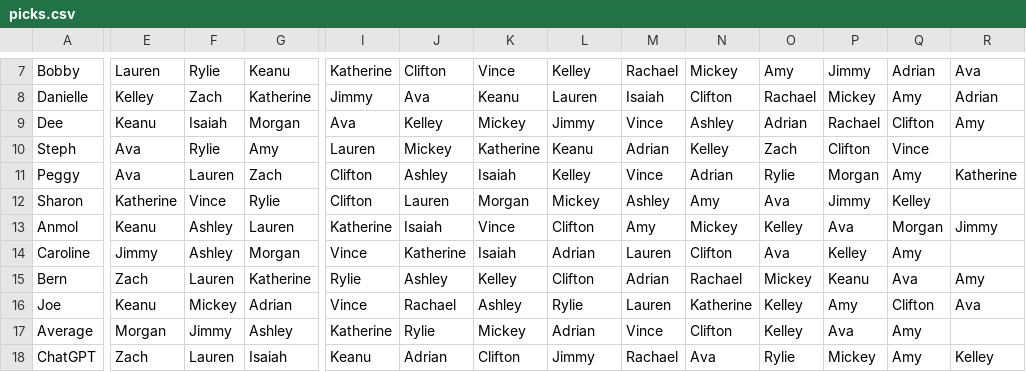
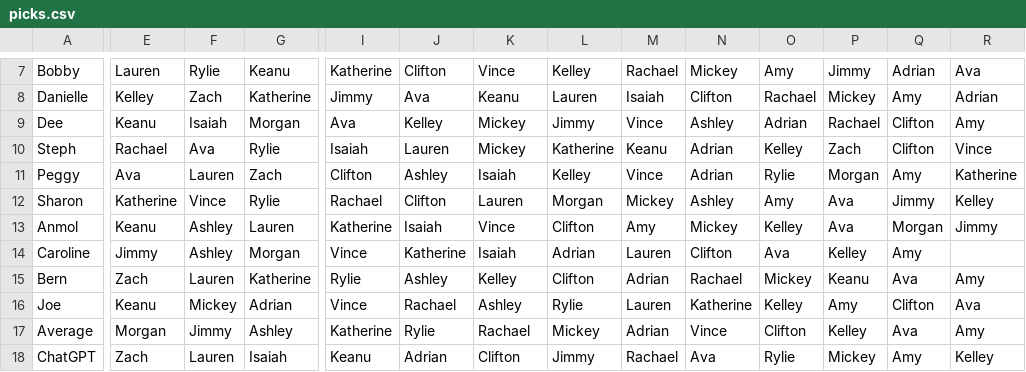
Before and after one commit to rclavey/big_brother, a CSV file: data/picks.csv, drawn as a sheet; only a part is shown, gaps mark what is left out; the diff covers the shown part only; the diff names each change by its address in the sheet, - before the commit and + after, or states it on an @@ line.

```diff
--- a/data/picks.csv
+++ b/data/picks.csv
-E10: Ava
+E10: Rachael
-F10: Rylie
+F10: Ava
-G10: Amy
+G10: Rylie
-I10: Lauren
+I10: Isaiah
-J10: Mickey
+J10: Lauren
-K10: Katherine
+K10: Mickey
-L10: Keanu
+L10: Katherine
-M10: Adrian
+M10: Keanu
-N10: Kelley
+N10: Adrian
-O10: Zach
+O10: Kelley
-P10: Clifton
+P10: Zach
-Q10: Vince
+Q10: Clifton
-R10: (empty)
+R10: Vince
-I12: Clifton
+I12: Rachael
-J12: Lauren
+J12: Clifton
-K12: Morgan
+K12: Lauren
-L12: Mickey
+L12: Morgan
-M12: Ashley
+M12: Mickey
-N12: Amy
+N12: Ashley
-O12: Ava
+O12: Amy
-P12: Jimmy
+P12: Ava
-Q12: Kelley
+Q12: Jimmy
-R12: (empty)
+R12: Kelley
-K17: Mickey
+K17: Rachael
-L17: Adrian
+L17: Mickey
-M17: Vince
+M17: Adrian
-N17: Clifton
+N17: Vince
-O17: Kelley
+O17: Clifton
-P17: Ava
+P17: Kelley
-Q17: Amy
+Q17: Ava
-R17: (empty)
+R17: Amy
```
Also changed, not shown: 25 edited cells elsewhere in this file, data/log.csv, data/points.csv, 6 other files.
